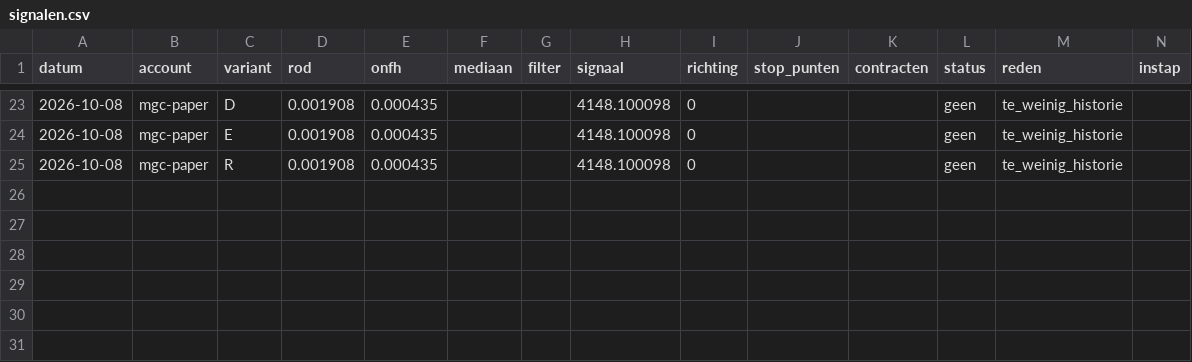
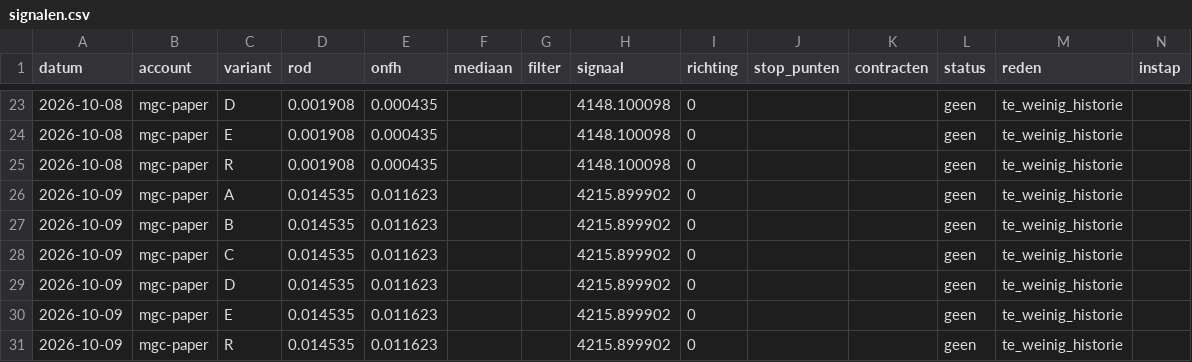
Before and after one commit to mylanreijnen2003-bot/TBotai, a CSV file: futures/mgc_paper/logs/signalen.csv, drawn as a sheet; only a part is shown, gaps mark what is left out; rows hold the shown columns only; the diff names each change by its address in the sheet, - before the commit and + after, or states it on an @@ line.

```diff
--- a/futures/mgc_paper/logs/signalen.csv
+++ b/futures/mgc_paper/logs/signalen.csv
+row 26: 2026-10-09 | mgc-paper | A | 0.014535 | 0.011623 |  |  | 4215.899902 | 0 |  |  | geen | te_weinig_historie
+row 27: 2026-10-09 | mgc-paper | B | 0.014535 | 0.011623 |  |  | 4215.899902 | 0 |  |  | geen | te_weinig_historie
+row 28: 2026-10-09 | mgc-paper | C | 0.014535 | 0.011623 |  |  | 4215.899902 | 0 |  |  | geen | te_weinig_historie
+row 29: 2026-10-09 | mgc-paper | D | 0.014535 | 0.011623 |  |  | 4215.899902 | 0 |  |  | geen | te_weinig_historie
+row 30: 2026-10-09 | mgc-paper | E | 0.014535 | 0.011623 |  |  | 4215.899902 | 0 |  |  | geen | te_weinig_historie
+row 31: 2026-10-09 | mgc-paper | R | 0.014535 | 0.011623 |  |  | 4215.899902 | 0 |  |  | geen | te_weinig_historie
```
Also changed, not shown: futures/mgc_paper/koersen/dagen.csv, futures/mgc_paper/verwerkt.csv, 3 other files.
